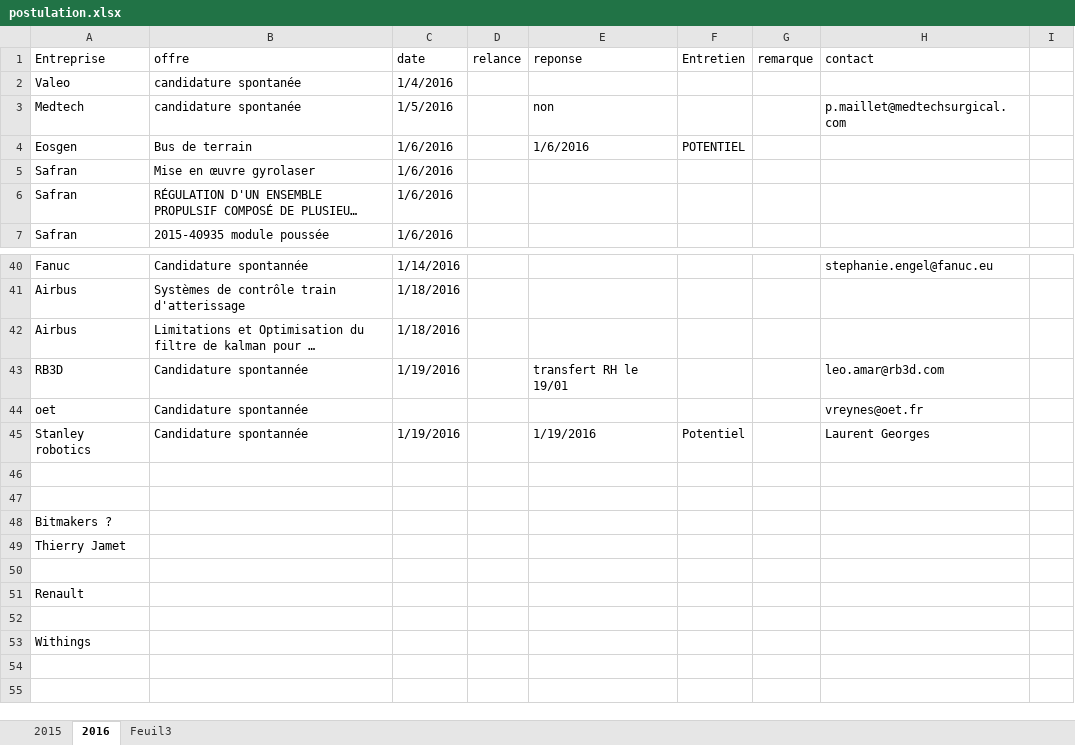
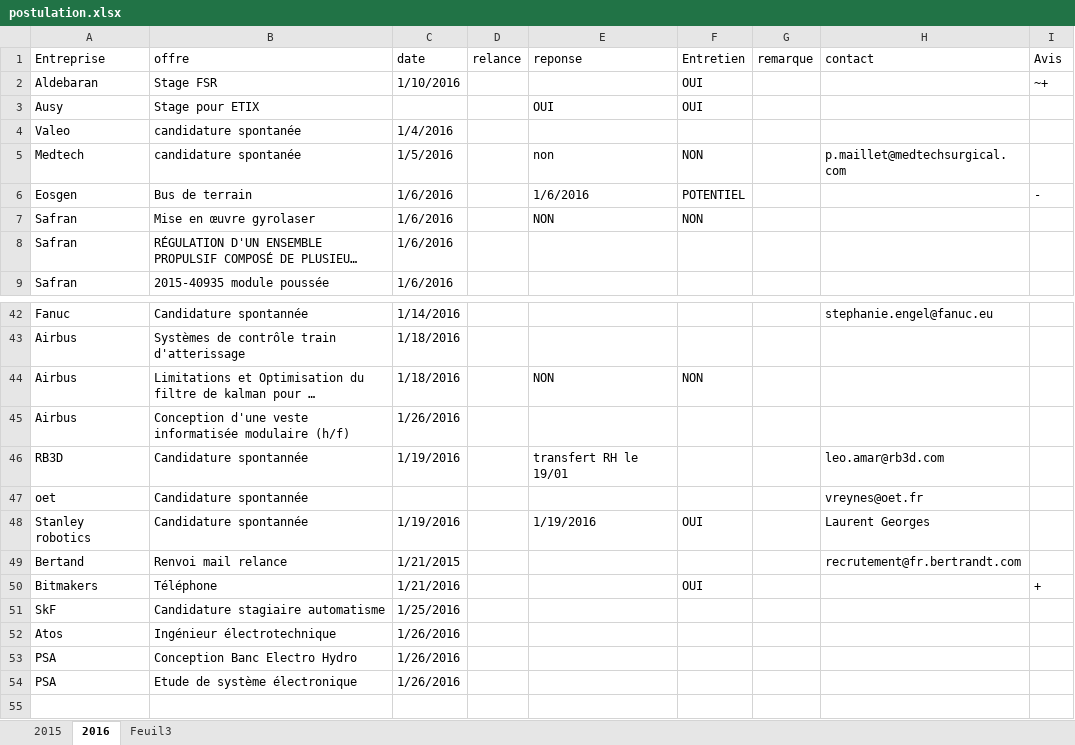
Before and after one commit to kaostheory78/stage, an Excel workbook: offre de stage/postulation.xlsx, sheet 2016, drawn as a sheet; only a part is shown, gaps mark what is left out; the shorter side is filled out with more unchanged rows; long unchanged cells end in …; values as stored, in another font and other column widths than the file's, no cell formats; conditional formats and table styles not drawn; addresses are those after the commit; the diff covers the shown part only; the diff names each change by its address in the sheet, - before the commit and + after, or states it on an @@ line.

Commit message:
commit pour rdv ait

```diff
--- a/offre de stage/postulation.xlsx (sheet 2016)
+++ b/offre de stage/postulation.xlsx (sheet 2016)
-I1: (empty)
+I1: Avis
+row 2: Aldebaran | Stage FSR | 1/10/2016 |  |  | OUI |  |  | ~+
+row 3: Ausy | Stage pour ETIX |  |  | OUI | OUI
-F5 (Entretien): (empty)
+F5 (Entretien): NON
-I6 (Avis): (empty)
+I6 (Avis): -
-E7 (reponse): (empty)
+E7 (reponse): NON
-F7 (Entretien): (empty)
+F7 (Entretien): NON
-E44 (reponse): (empty)
+E44 (reponse): NON
-F44 (Entretien): (empty)
+F44 (Entretien): NON
+row 45: Airbus | Conception d'une veste informatisée modulaire (h/f) | 1/26/2016
-F48 (Entretien): Potentiel
+F48 (Entretien): OUI
+row 49: Bertand | Renvoi mail relance | 1/21/2015 |  |  |  |  | recrutement@fr.bertrandt.com
+row 50: Bitmakers | Téléphone | 1/21/2016 |  |  | OUI |  |  | +
+row 51: SkF | Candidature stagiaire automatisme | 1/25/2016
+row 52: Atos | Ingénieur électrotechnique | 1/26/2016
+row 53: PSA | Conception Banc Electro Hydro | 1/26/2016
+row 54: PSA | Etude de système électronique | 1/26/2016
```
Also changed, not shown: 14 edited cells elsewhere in this sheet, cell formats, 11 other files.
